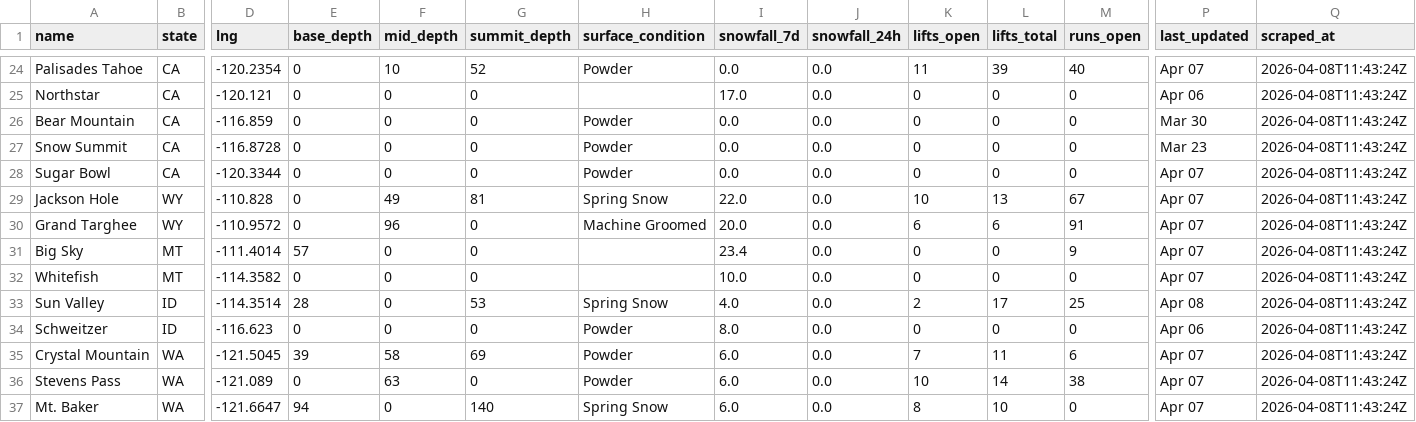
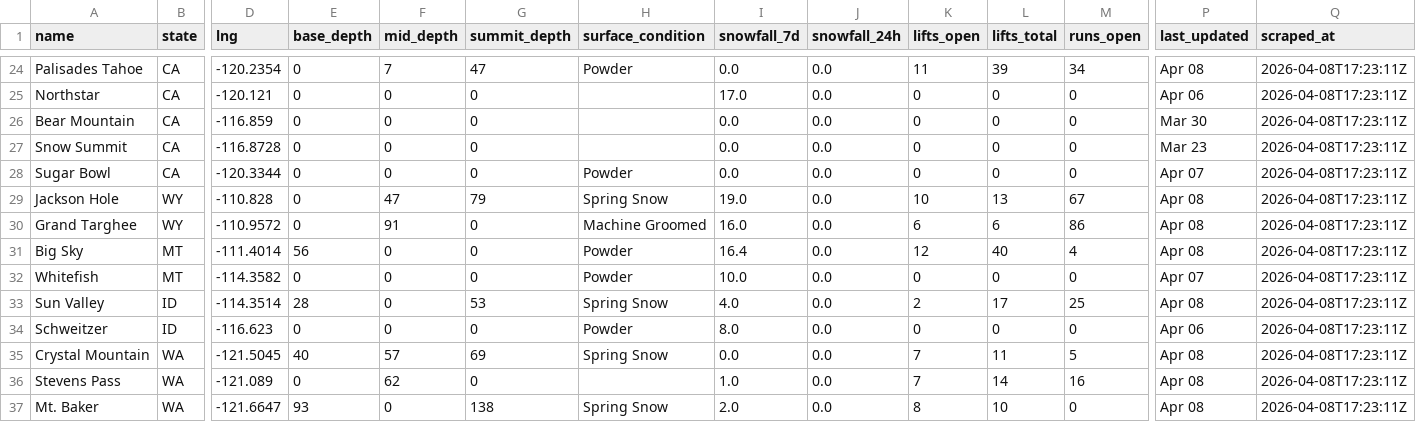
Before and after one commit to ranadesign/powderwatch, a CSV file: snow_data.csv, drawn as a sheet; only a part is shown, gaps mark what is left out; the diff covers the shown part only; the diff names each change by its address in the sheet, - before the commit and + after, or states it on an @@ line.

Commit message:
Update snow data 2026-04-08 17:25 UTC

```diff
--- a/snow_data.csv
+++ b/snow_data.csv
-F24 (mid_depth): 10
+F24 (mid_depth): 7
-G24 (summit_depth): 52
+G24 (summit_depth): 47
-M24 (runs_open): 40
+M24 (runs_open): 34
-P24 (last_updated): Apr 07
+P24 (last_updated): Apr 08
-Q24:Q37 (scraped_at): 2026-04-08T11:43:24Z
+Q24:Q37 (scraped_at): 2026-04-08T17:23:11Z
-H26:H27 (surface_condition): Powder
+H26:H27 (surface_condition): (empty)
-F29 (mid_depth): 49
+F29 (mid_depth): 47
-G29 (summit_depth): 81
+G29 (summit_depth): 79
-I29 (snowfall_7d): 22.0
+I29 (snowfall_7d): 19.0
-P29:P31 (last_updated): Apr 07
+P29:P31 (last_updated): Apr 08
-F30 (mid_depth): 96
+F30 (mid_depth): 91
-I30 (snowfall_7d): 20.0
+I30 (snowfall_7d): 16.0
-M30 (runs_open): 91
+M30 (runs_open): 86
-E31 (base_depth): 57
+E31 (base_depth): 56
-H31:H32 (surface_condition): (empty)
+H31:H32 (surface_condition): Powder
-I31 (snowfall_7d): 23.4
+I31 (snowfall_7d): 16.4
-K31 (lifts_open): 0
+K31 (lifts_open): 12
-L31 (lifts_total): 0
+L31 (lifts_total): 40
-M31 (runs_open): 9
+M31 (runs_open): 4
-E35 (base_depth): 39
+E35 (base_depth): 40
-F35 (mid_depth): 58
+F35 (mid_depth): 57
-H35 (surface_condition): Powder
+H35 (surface_condition): Spring Snow
-I35 (snowfall_7d): 6.0
+I35 (snowfall_7d): 0.0
-M35 (runs_open): 6
+M35 (runs_open): 5
-P35:P37 (last_updated): Apr 07
+P35:P37 (last_updated): Apr 08
-F36 (mid_depth): 63
+F36 (mid_depth): 62
-H36 (surface_condition): Powder
+H36 (surface_condition): (empty)
-I36 (snowfall_7d): 6.0
+I36 (snowfall_7d): 1.0
-K36 (lifts_open): 10
+K36 (lifts_open): 7
-M36 (runs_open): 38
+M36 (runs_open): 16
-E37 (base_depth): 94
+E37 (base_depth): 93
-G37 (summit_depth): 140
+G37 (summit_depth): 138
-I37 (snowfall_7d): 6.0
+I37 (snowfall_7d): 2.0
```
Also changed, not shown: 82 edited cells elsewhere in this file, 1 other file.
